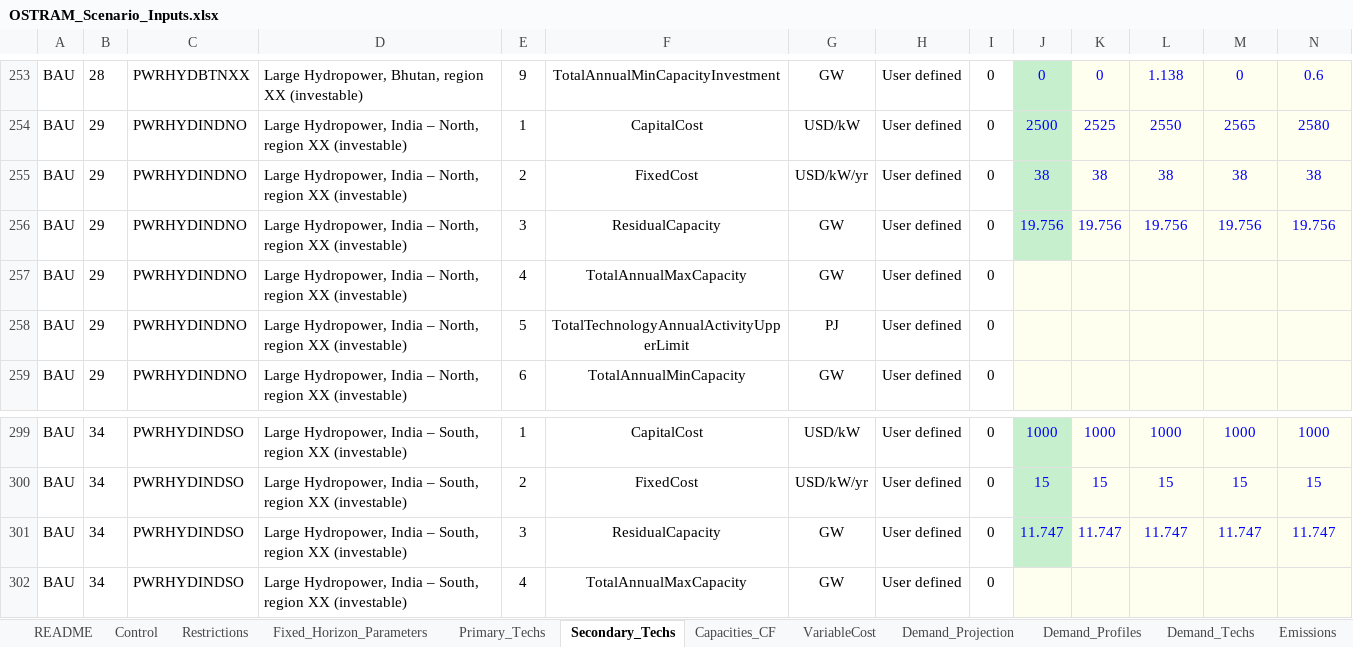
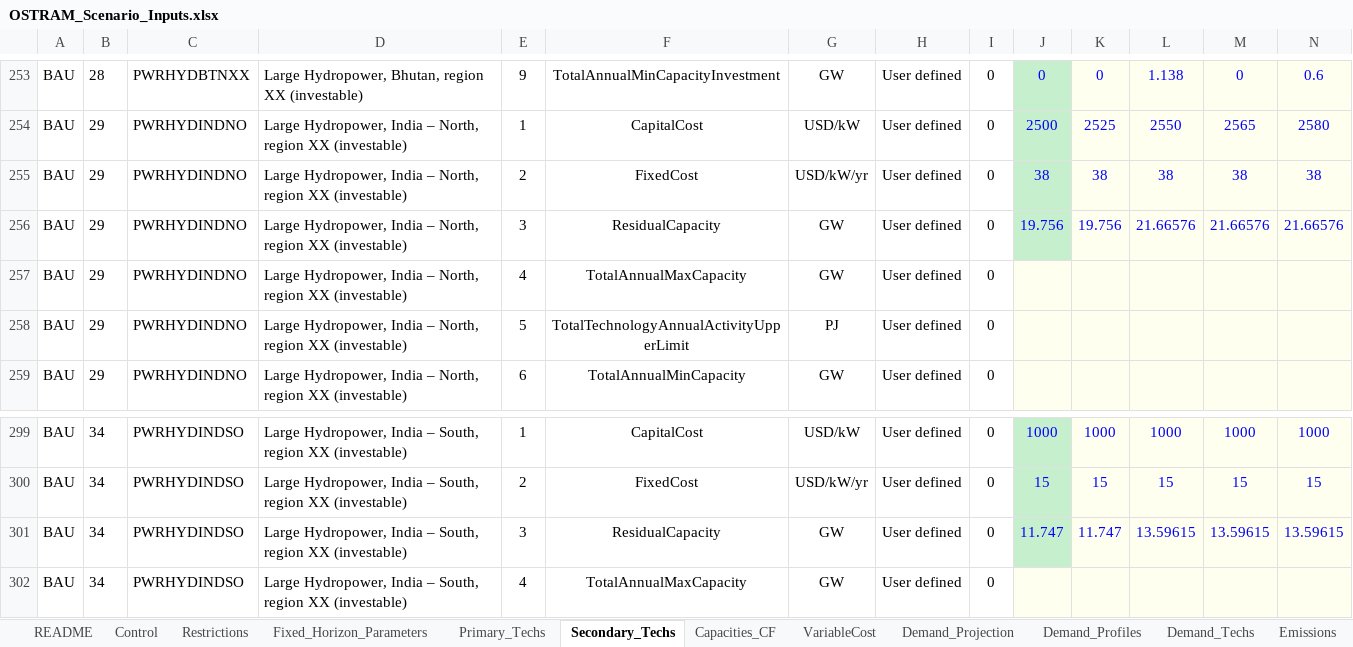
Before and after one commit to Climate-Lead-Group/OSTRAM, an Excel workbook: inputs/scenarios/OSTRAM_Scenario_Inputs.xlsx, sheet Secondary_Techs, drawn as a sheet; only a part is shown, gaps mark what is left out; values as stored, in another font and other column widths than the file's, no borders; removed rows and columns are numbered as before the commit, all else as after; rows hold the shown columns only; the diff names each change by its address in the sheet, - before the commit and + after, or states it on an @@ line.

Commit message:
docs: describe retired manual fixes, link ratios and NISE source (#71)
* fix: retire manual fixes, drop unread rows, fix India hydro 2025

The stage 1 manual fixes script goes. Cloned generators draw the fuel of
their own country and family (clone_fuel_code), their names come from
Override_Tech.Name_AO of AO_Extension_Decisions, and the 0.95 output
activity ratio of the two Bangladesh links comes from
Fixed_Horizon_Parameters. Rows the model never reads are deleted: the
OperationalLife and OutputActivityRatio rows of the internal families,
the interconnector OperationalLife rows and the eleven interconnector
ratios that OSeMOSYS Global supplies. Demand_Projection names follow the
bus-bar design. The 2025 hydro fleet of India North and South is CEA's
December 2025 monitored capacity, so the lock keeps the 2025 floors.
Maldives, NISE and DGPC notes cite their public sources.

* docs: describe retired manual fixes, link ratios and NISE source

```diff
--- a/inputs/scenarios/OSTRAM_Scenario_Inputs.xlsx (sheet Secondary_Techs)
+++ b/inputs/scenarios/OSTRAM_Scenario_Inputs.xlsx (sheet Secondary_Techs)
-row 256: BAU | 29 | PWRHYDINDNO | Large Hydropower, India – North, region XX (investable) | 3 | ResidualCapacity | GW | User defined | 0 | 19.756 | 19.756 | 19.756 | 19.756 | 19.756
+row 256: BAU | 29 | PWRHYDINDNO | Large Hydropower, India – North, region XX (investable) | 3 | ResidualCapacity | GW | User defined | 0 | 19.756 | 19.756 | 21.66576 | 21.66576 | 21.66576
-row 301: BAU | 34 | PWRHYDINDSO | Large Hydropower, India – South, region XX (investable) | 3 | ResidualCapacity | GW | User defined | 0 | 11.747 | 11.747 | 11.747 | 11.747 | 11.747
+row 301: BAU | 34 | PWRHYDINDSO | Large Hydropower, India – South, region XX (investable) | 3 | ResidualCapacity | GW | User defined | 0 | 11.747 | 11.747 | 13.59615 | 13.59615 | 13.59615
```
Also changed, not shown: sheet Fixed_Horizon_Parameters, sheet VariableCost, sheet AO_Extension_Decisions, sheet Demand_Projection, sheet README, sheet Existing_Generation, 11 other files.
